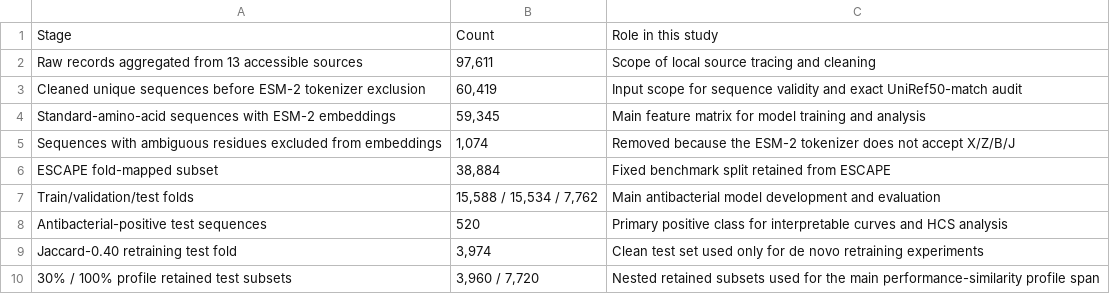
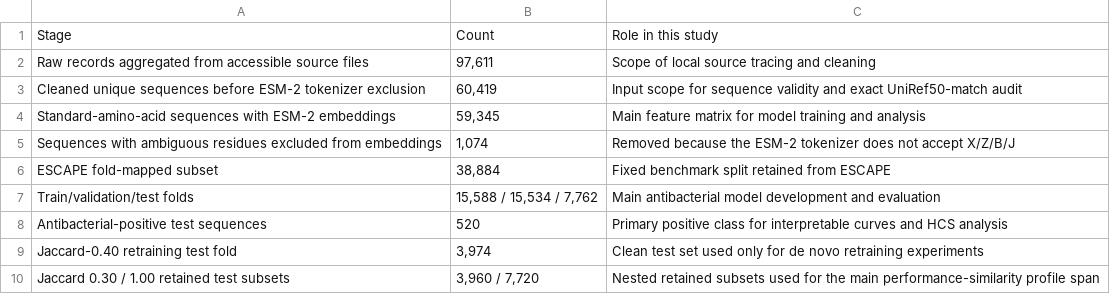
Before and after one commit to renxingye110/train-neighbor-similarity-audit, a CSV file: data/tables/table1_data_flow.csv, drawn as a sheet.

```diff
--- a/data/tables/table1_data_flow.csv
+++ b/data/tables/table1_data_flow.csv
@@ -1,3 +1,3 @@
 Stage,Count,Role in this study
-Raw records aggregated from 13 accessible sources,"97,611",Scope of local source tracing and cleaning
+Raw records aggregated from accessible source files,"97,611",Scope of local source tracing and cleaning
 Cleaned unique sequences before ESM-2 tokenizer exclusion,"60,419",Input scope for sequence validity and exact UniRef50-match audit
@@ -9,2 +9,2 @@ Antibacterial-positive test sequences,520,Primary positive class for interpretab
 Jaccard-0.40 retraining test fold,"3,974",Clean test set used only for de novo retraining experiments
-30% / 100% profile retained test subsets,"3,960 / 7,720",Nested retained subsets used for the main performance-similarity profile span
+Jaccard 0.30 / 1.00 retained test subsets,"3,960 / 7,720",Nested retained subsets used for the main performance-similarity profile span
```
Also changed, not shown: data/figure_source/figure2_retraining_changes.csv, data/tables/supp_table_s11_source_heldout_summary.csv, 14 other files.
